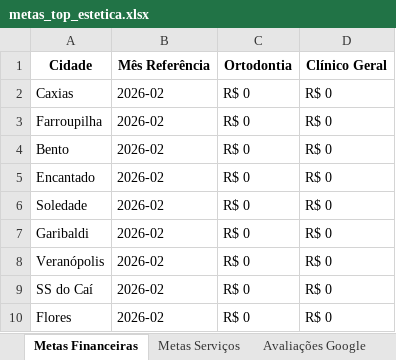
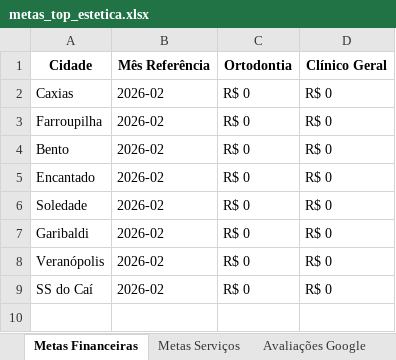
Before and after one commit to Top-Desenvolvimento/dashboard-metas, an Excel workbook: data/metas_top_estetica.xlsx, sheet Metas Financeiras, drawn as a sheet; values as stored, in another font and other column widths than the file's, no borders; the diff names each change by its address in the sheet, - before the commit and + after, or states it on an @@ line.

```diff
--- a/data/metas_top_estetica.xlsx (sheet Metas Financeiras)
+++ b/data/metas_top_estetica.xlsx (sheet Metas Financeiras)
-row 10: Flores | 2026-02 | R$ 0 | R$ 0
```
Also changed, not shown: sheet Avaliações Google, sheet Metas Serviços, 3 other files.
